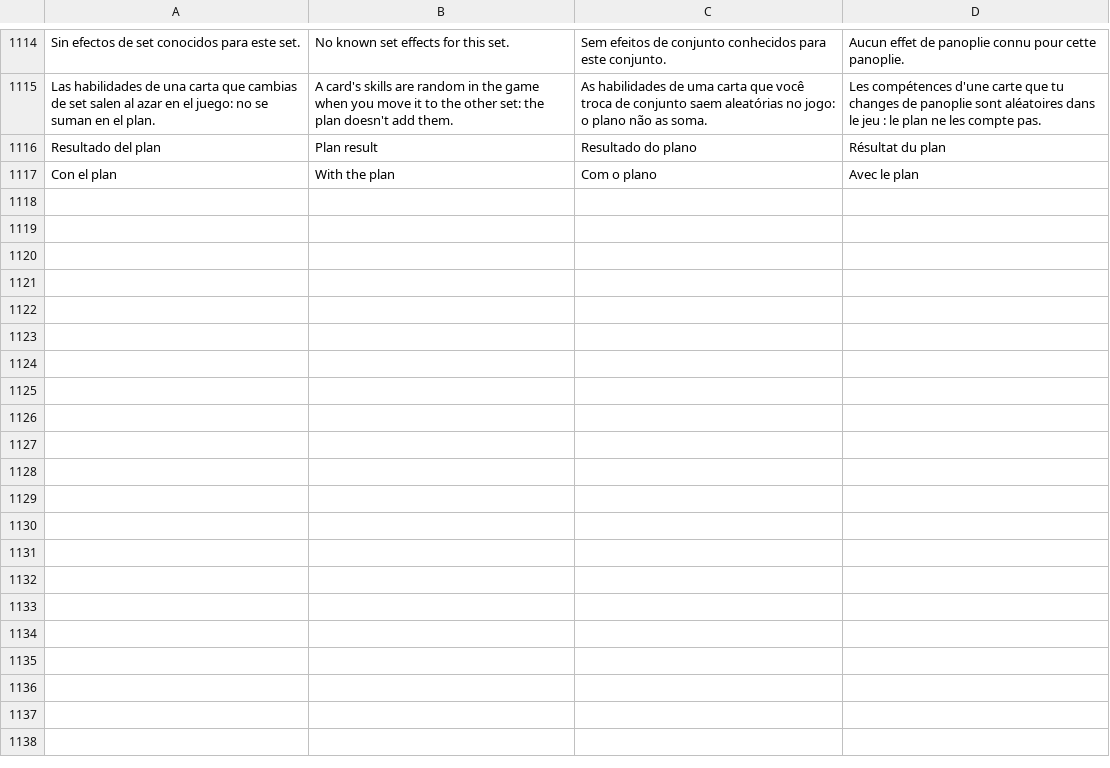
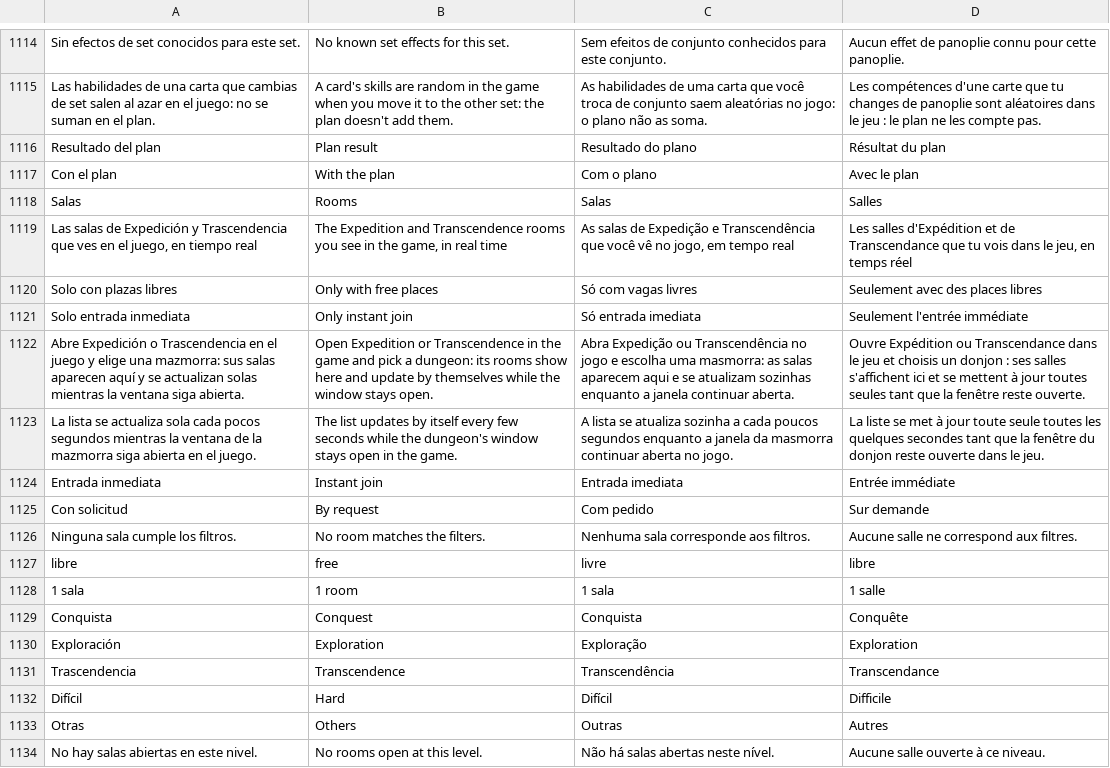
Before and after one commit to l33tm3/FullAIon2Companion, a TSV file: desktop/FullAIon2Companion/i18n/panel.tsv, drawn as a sheet; only a part is shown, gaps mark what is left out.

```diff
--- a/desktop/FullAIon2Companion/i18n/panel.tsv
+++ b/desktop/FullAIon2Companion/i18n/panel.tsv
@@ -1117 +1117,18 @@ Resultado del plan	Plan result	Resultado do plano	Résultat du plan
 Con el plan	With the plan	Com o plano	Avec le plan
+Salas	Rooms	Salas	Salles
+Las salas de Expedición y Trascendencia que ves en el juego, en tiempo real	The Expedition and Transcendence rooms you see in the game, in real time	As salas de Expedição e Transcendência que você vê no jogo, em tempo real	Les salles d'Expédition et de Transcendance que tu vois dans le jeu, en temps réel
+Solo con plazas libres	Only with free places	Só com vagas livres	Seulement avec des places libres
+Solo entrada inmediata	Only instant join	Só entrada imediata	Seulement l'entrée immédiate
+Abre Expedición o Trascendencia en el juego y elige una mazmorra: sus salas aparecen aquí y se actualizan solas mientras la ventana siga abierta.	Open Expedition or Transcendence in the game and pick a dungeon: its rooms show here and update by themselves while the window stays open.	Abra Expedição ou Transcendência no jogo e escolha uma masmorra: as salas aparecem aqui e se atualizam sozinhas enquanto a janela continuar aberta.	Ouvre Expédition ou Transcendance dans le jeu et choisis un donjon : ses salles s'affichent ici et se mettent à jour toutes seules tant que la fenêtre reste ouverte.
+La lista se actualiza sola cada pocos segundos mientras la ventana de la mazmorra siga abierta en el juego.	The list updates by itself every few seconds while the dungeon's window stays open in the game.	A lista se atualiza sozinha a cada poucos segundos enquanto a janela da masmorra continuar aberta no jogo.	La liste se met à jour toute seule toutes les quelques secondes tant que la fenêtre du donjon reste ouverte dans le jeu.
+Entrada inmediata	Instant join	Entrada imediata	Entrée immédiate
+Con solicitud	By request	Com pedido	Sur demande
+Ninguna sala cumple los filtros.	No room matches the filters.	Nenhuma sala corresponde aos filtros.	Aucune salle ne correspond aux filtres.
+libre	free	livre	libre
+1 sala	1 room	1 sala	1 salle
+Conquista	Conquest	Conquista	Conquête
+Exploración	Exploration	Exploração	Exploration
+Trascendencia	Transcendence	Transcendência	Transcendance
+Difícil	Hard	Difícil	Difficile
+Otras	Others	Outras	Autres
+No hay salas abiertas en este nivel.	No rooms open at this level.	Não há salas abertas neste nível.	Aucune salle ouverte à ce niveau.
```
Also changed, not shown: desktop/FullAIon2Companion/i18n/overlay.tsv, desktop/FullAIon2Companion/i18n/patterns.tsv, 13 other files.
